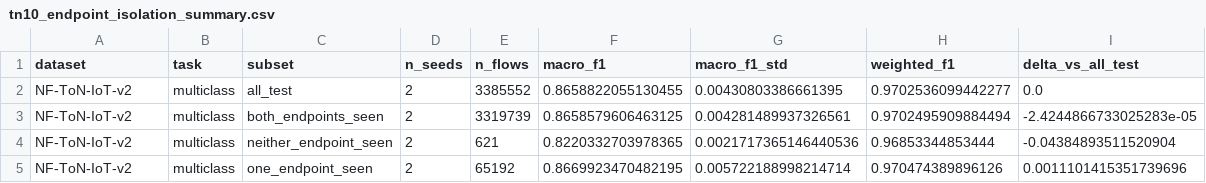
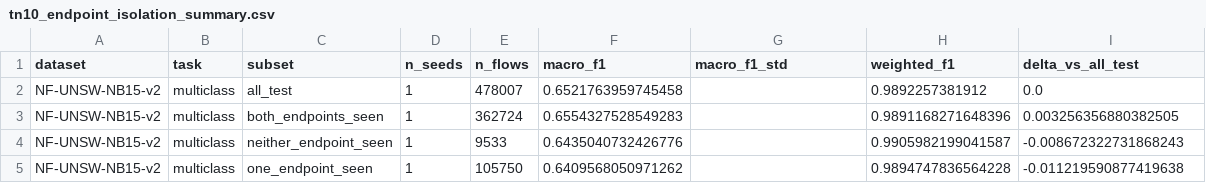
Before and after one commit to TranQuy-lab/reseach1, a CSV file: research_q4_2026/results/tn10_endpoint_isolation_summary.csv, drawn as a sheet.

```diff
--- a/research_q4_2026/results/tn10_endpoint_isolation_summary.csv
+++ b/research_q4_2026/results/tn10_endpoint_isolation_summary.csv
@@ -1,5 +1,5 @@
 dataset,task,subset,n_seeds,n_flows,macro_f1,macro_f1_std,weighted_f1,delta_vs_all_test
-NF-ToN-IoT-v2,multiclass,all_test,2,3385552,0.8658822055130455,0.00430803386661395,0.9702536099442277,0.0
-NF-ToN-IoT-v2,multiclass,both_endpoints_seen,2,3319739,0.8658579606463125,0.004281489937326561,0.9702495909884494,-2.4244866733025283e-05
-NF-ToN-IoT-v2,multiclass,neither_endpoint_seen,2,621,0.8220332703978365,0.0021717365146440536,0.96853344853444,-0.04384893511520904
-NF-ToN-IoT-v2,multiclass,one_endpoint_seen,2,65192,0.8669923470482195,0.005722188998214714,0.970474389896126,0.0011101415351739696
+NF-UNSW-NB15-v2,multiclass,all_test,1,478007,0.6521763959745458,,0.9892257381912,0.0
+NF-UNSW-NB15-v2,multiclass,both_endpoints_seen,1,362724,0.6554327528549283,,0.9891168271648396,0.003256356880382505
+NF-UNSW-NB15-v2,multiclass,neither_endpoint_seen,1,9533,0.6435040732426776,,0.9905982199041587,-0.008672322731868243
+NF-UNSW-NB15-v2,multiclass,one_endpoint_seen,1,105750,0.6409568050971262,,0.9894747836564228,-0.011219590877419638
```
Also changed, not shown: research_q4_2026/results/tn10_endpoint_isolation.csv, research_q4_2026/results/tn1_mlp_runs.csv, 2 other files.
